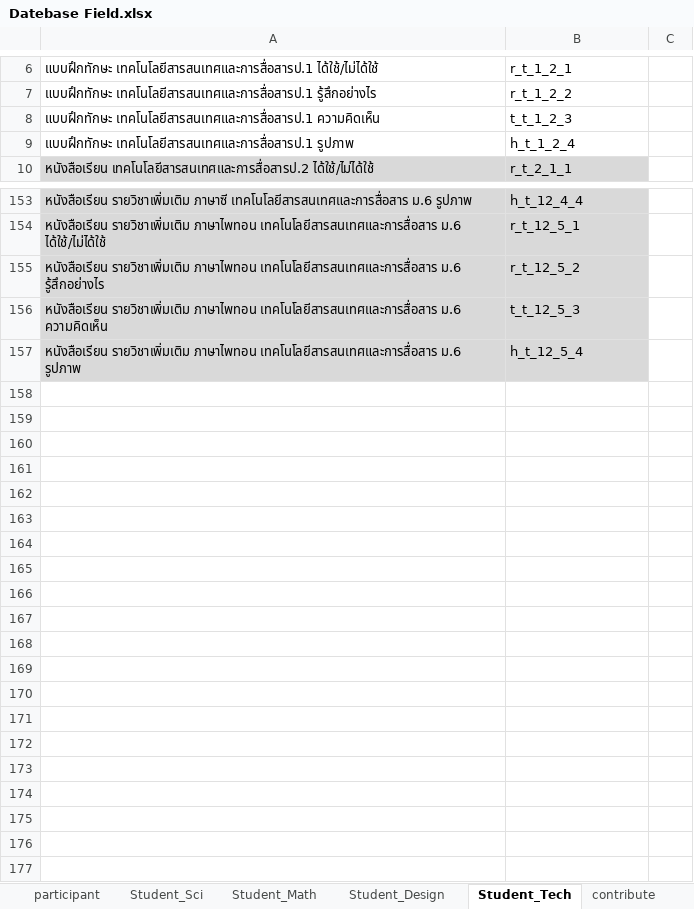
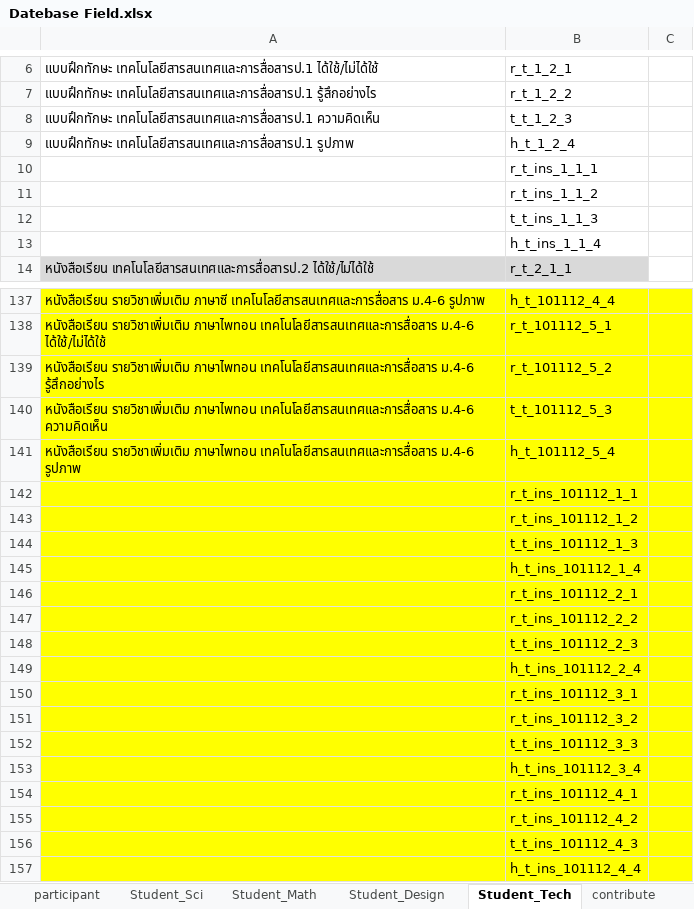
Before and after one commit to wittakarn/ipst, an Excel workbook: Datebase Field.xlsx, sheet Student_Tech, drawn as a sheet; only a part is shown, gaps mark what is left out; values as stored, in another font and other column widths than the file's, no borders; addresses are those after the commit; the diff covers the shown part only; the diff names each change by its address in the sheet, - before the commit and + after, or states it on an @@ line.

```diff
--- a/Datebase Field.xlsx (sheet Student_Tech)
+++ b/Datebase Field.xlsx (sheet Student_Tech)
+row 10:  | r_t_ins_1_1_1
+row 11:  | r_t_ins_1_1_2
+row 12:  | t_t_ins_1_1_3
+row 13:  | h_t_ins_1_1_4
-A137:B141 fill: #D9D9D9
+A137:B141 fill: #FFFF00
-A137: …ภาษาซี เทคโนโลยีสารสนเทศและการสื่อสาร ม.6 รูปภาพ
+A137: …ภาษาซี เทคโนโลยีสารสนเทศและการสื่อสาร ม.4-6 รูปภาพ
-B137: h_t_12_4_4
+B137: h_t_101112_4_4
-C137:C141 fill: none
+C137:C141 fill: #FFFF00
-A138: …ภาษาไพทอน เทคโนโลยีสารสนเทศและการสื่อสาร ม.6 ได้ใช้/ไม่ได้ใช้
+A138: …ภาษาไพทอน เทคโนโลยีสารสนเทศและการสื่อสาร ม.4-6 ได้ใช้/ไม่ได้ใช้
-B138: r_t_12_5_1
+B138: r_t_101112_5_1
-A139: …ภาษาไพทอน เทคโนโลยีสารสนเทศและการสื่อสาร ม.6 รู้สึกอย่างไร
+A139: …ภาษาไพทอน เทคโนโลยีสารสนเทศและการสื่อสาร ม.4-6 รู้สึกอย่างไร
-B139: r_t_12_5_2
+B139: r_t_101112_5_2
-A140: …ภาษาไพทอน เทคโนโลยีสารสนเทศและการสื่อสาร ม.6 ความคิดเห็น
+A140: …ภาษาไพทอน เทคโนโลยีสารสนเทศและการสื่อสาร ม.4-6 ความคิดเห็น
-B140: t_t_12_5_3
+B140: t_t_101112_5_3
-A141: …ภาษาไพทอน เทคโนโลยีสารสนเทศและการสื่อสาร ม.6 รูปภาพ
+A141: …ภาษาไพทอน เทคโนโลยีสารสนเทศและการสื่อสาร ม.4-6 รูปภาพ
-B141: h_t_12_5_4
+B141: h_t_101112_5_4
+row 142:  | r_t_ins_101112_1_1
+row 143:  | r_t_ins_101112_1_2
+row 144:  | t_t_ins_101112_1_3
+row 145:  | h_t_ins_101112_1_4
+row 146:  | r_t_ins_101112_2_1
+row 147:  | r_t_ins_101112_2_2
+row 148:  | t_t_ins_101112_2_3
+row 149:  | h_t_ins_101112_2_4
+row 150:  | r_t_ins_101112_3_1
+row 151:  | r_t_ins_101112_3_2
+row 152:  | t_t_ins_101112_3_3
+row 153:  | h_t_ins_101112_3_4
+row 154:  | r_t_ins_101112_4_1
+row 155:  | r_t_ins_101112_4_2
+row 156:  | t_t_ins_101112_4_3
+row 157:  | h_t_ins_101112_4_4
```
Also changed, not shown: 44 added rows, 64 removed rows, 42 edited cells and cell formats elsewhere in this sheet, sheet math_book, sheet math_book_instructor, other sheet tabs, 1 other file.
